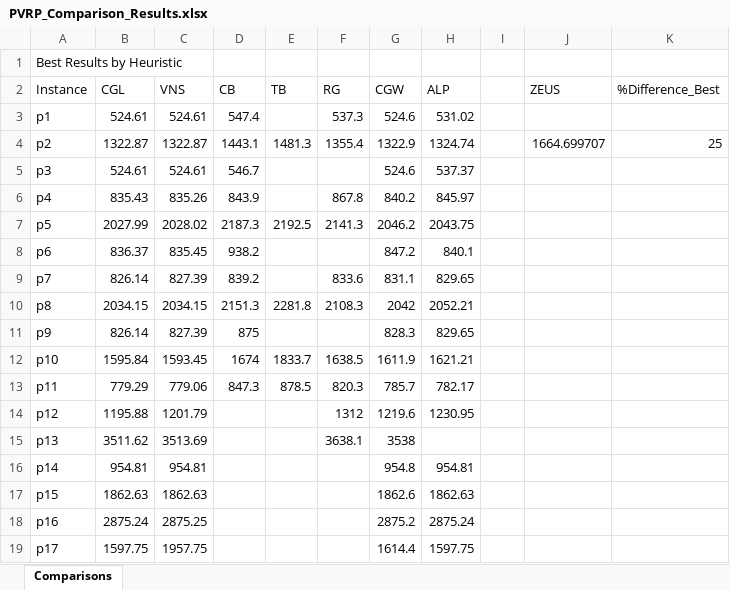
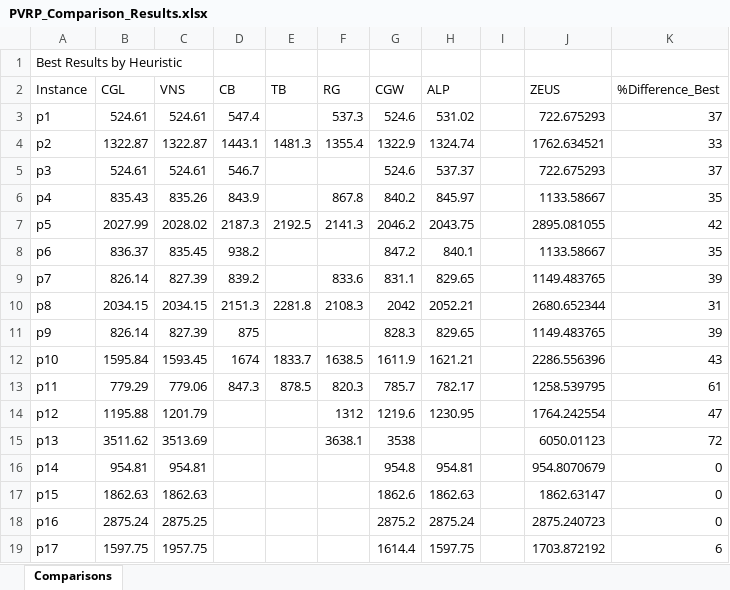
Before and after one commit to joshS314159/Zeus_TR, an Excel workbook: data/TR/results/PVRP_Comparison_Results.xlsx, sheet Comparisons, drawn as a sheet; only a part is shown; values as stored, in another font and other column widths than the file's, no borders; the diff covers the shown part only; the diff names each change by its address in the sheet, - before the commit and + after, or states it on an @@ line.

```diff
--- a/data/TR/results/PVRP_Comparison_Results.xlsx (sheet Comparisons)
+++ b/data/TR/results/PVRP_Comparison_Results.xlsx (sheet Comparisons)
-J3 (ZEUS): (empty)
+J3 (ZEUS): 722.675293
-K3 (%Difference_Best): (empty)
+K3 (%Difference_Best): 37
-J4 (ZEUS): 1664.699707
+J4 (ZEUS): 1762.634521
-K4 (%Difference_Best): 25
+K4 (%Difference_Best): 33
-J5 (ZEUS): (empty)
+J5 (ZEUS): 722.675293
-K5 (%Difference_Best): (empty)
+K5 (%Difference_Best): 37
-J6 (ZEUS): (empty)
+J6 (ZEUS): 1133.58667
-K6 (%Difference_Best): (empty)
+K6 (%Difference_Best): 35
-J7 (ZEUS): (empty)
+J7 (ZEUS): 2895.081055
-K7 (%Difference_Best): (empty)
+K7 (%Difference_Best): 42
-J8 (ZEUS): (empty)
+J8 (ZEUS): 1133.58667
-K8 (%Difference_Best): (empty)
+K8 (%Difference_Best): 35
-J9 (ZEUS): (empty)
+J9 (ZEUS): 1149.483765
-K9 (%Difference_Best): (empty)
+K9 (%Difference_Best): 39
-J10 (ZEUS): (empty)
+J10 (ZEUS): 2680.652344
-K10 (%Difference_Best): (empty)
+K10 (%Difference_Best): 31
-J11 (ZEUS): (empty)
+J11 (ZEUS): 1149.483765
-K11 (%Difference_Best): (empty)
+K11 (%Difference_Best): 39
-J12 (ZEUS): (empty)
+J12 (ZEUS): 2286.556396
-K12 (%Difference_Best): (empty)
+K12 (%Difference_Best): 43
-J13 (ZEUS): (empty)
+J13 (ZEUS): 1258.539795
-K13 (%Difference_Best): (empty)
+K13 (%Difference_Best): 61
-J14 (ZEUS): (empty)
+J14 (ZEUS): 1764.242554
-K14 (%Difference_Best): (empty)
+K14 (%Difference_Best): 47
-J15 (ZEUS): (empty)
+J15 (ZEUS): 6050.01123
-K15 (%Difference_Best): (empty)
+K15 (%Difference_Best): 72
-J16 (ZEUS): (empty)
+J16 (ZEUS): 954.8070679
-K16:K18 (%Difference_Best): (empty)
+K16:K18 (%Difference_Best): 0
-J17 (ZEUS): (empty)
+J17 (ZEUS): 1862.63147
-J18 (ZEUS): (empty)
+J18 (ZEUS): 2875.240723
-J19 (ZEUS): (empty)
+J19 (ZEUS): 1703.872192
-K19 (%Difference_Best): (empty)
+K19 (%Difference_Best): 6
```
Also changed, not shown: 44 edited cells elsewhere in this sheet, data/TR/results/PVRP_All_Short_Solutions.xlsx, temp/Temp_PVRP_Shipments.xlsx, 8 other files.
